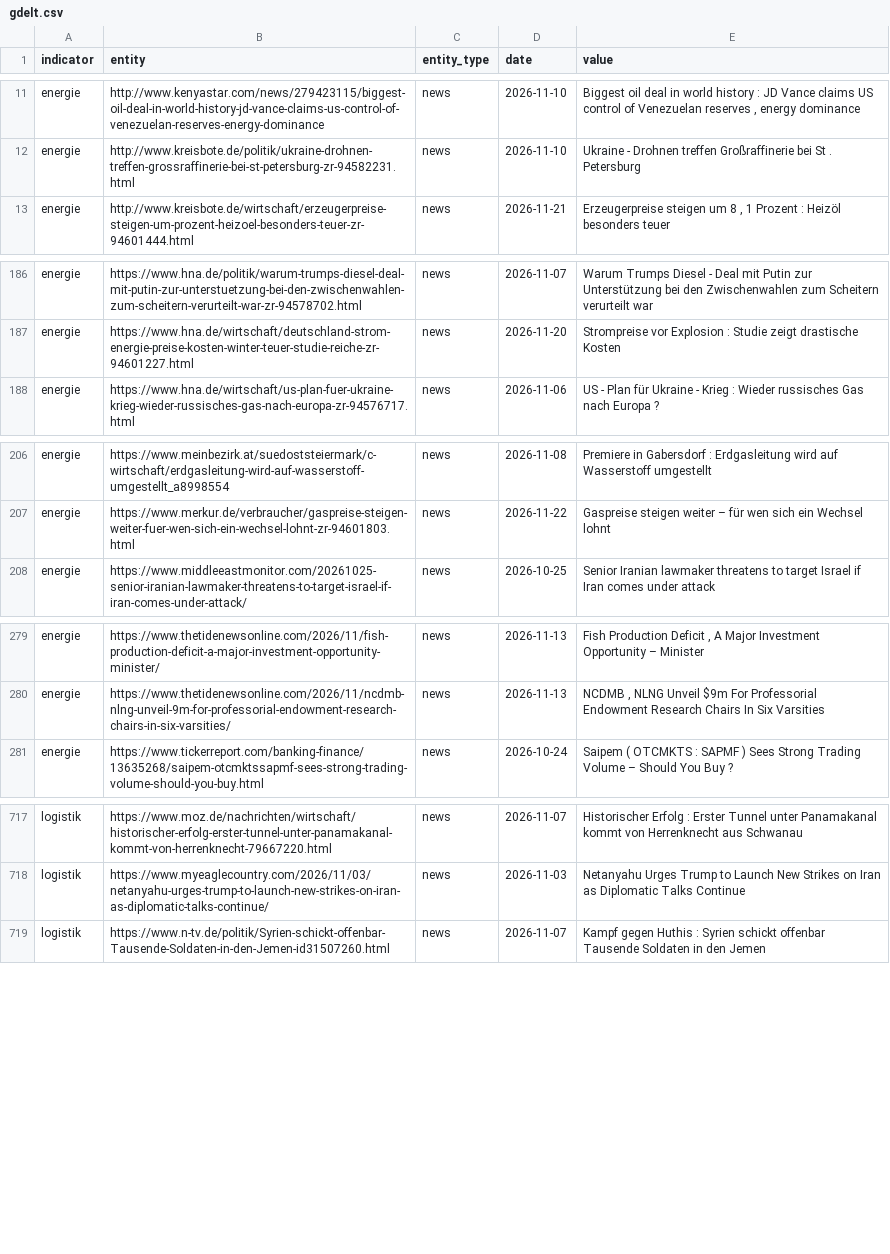
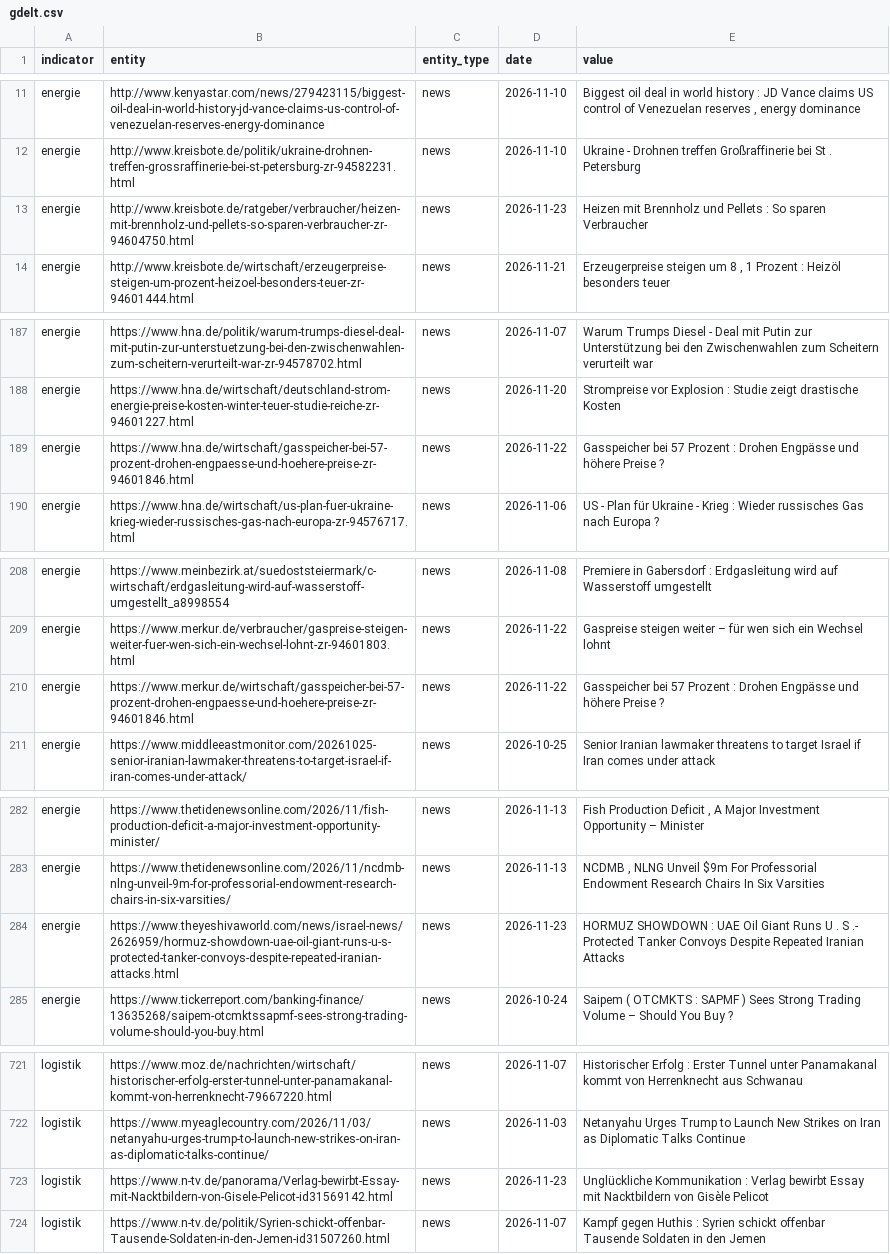
Before and after one commit to Delta6616/OneWorldInitiative, a CSV file: data/gdelt.csv, drawn as a sheet; only a part is shown, gaps mark what is left out; the diff covers the shown part only; the diff names each change by its address in the sheet, - before the commit and + after, or states it on an @@ line.

```diff
--- a/data/gdelt.csv
+++ b/data/gdelt.csv
+row 13: energie | http://www.kreisbote.de/ratgeber/verbraucher/heizen-mit-brennholz-und-pellets-so-sparen-verbraucher-zr-94604750.html | news | 2026-11-23 | Heizen mit Brennholz und Pellets : So sparen Verbraucher
+row 189: energie | https://www.hna.de/wirtschaft/gasspeicher-bei-57-prozent-drohen-engpaesse-und-hoehere-preise-zr-94601846.html | news | 2026-11-22 | Gasspeicher bei 57 Prozent : Drohen Engpässe und höhere Preise ?
+row 210: energie | https://www.merkur.de/wirtschaft/gasspeicher-bei-57-prozent-drohen-engpaesse-und-hoehere-preise-zr-94601846.html | news | 2026-11-22 | Gasspeicher bei 57 Prozent : Drohen Engpässe und höhere Preise ?
+row 284: energie | https://www.theyeshivaworld.com/news/israel-news/2626959/hormuz-showdown-uae-oil-giant-runs-u-s-protected-tanker-convoys-despite-repeated-iranian-attacks.html | news | 2026-11-23 | HORMUZ SHOWDOWN : UAE Oil Giant Runs U . S .- Protected Tanker Convoys Despite Repeated Iranian Attacks
+row 723: logistik | https://www.n-tv.de/panorama/Verlag-bewirbt-Essay-mit-Nacktbildern-von-Gisele-Pelicot-id31569142.html | news | 2026-11-23 | Unglückliche Kommunikation : Verlag bewirbt Essay mit Nacktbildern von Gisèle Pelicot
```
Also changed, not shown: 1 added row elsewhere in this file, 6 other files.
